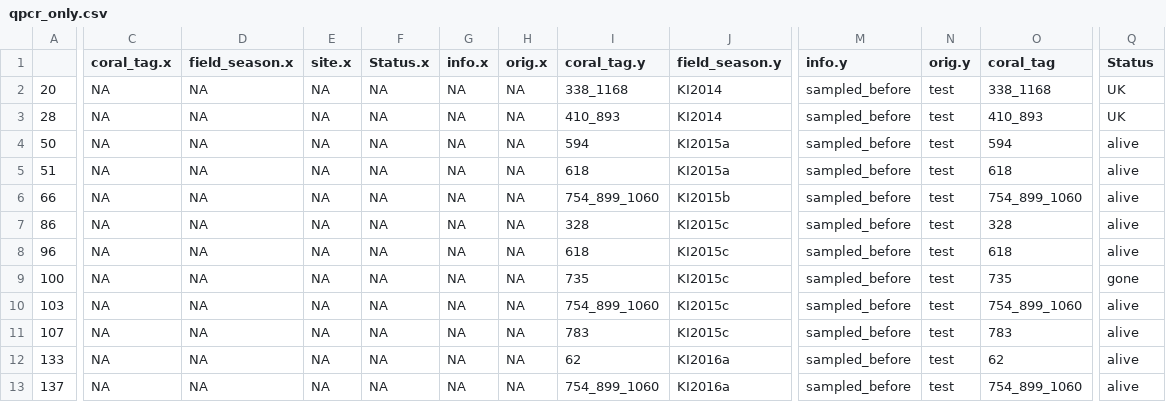
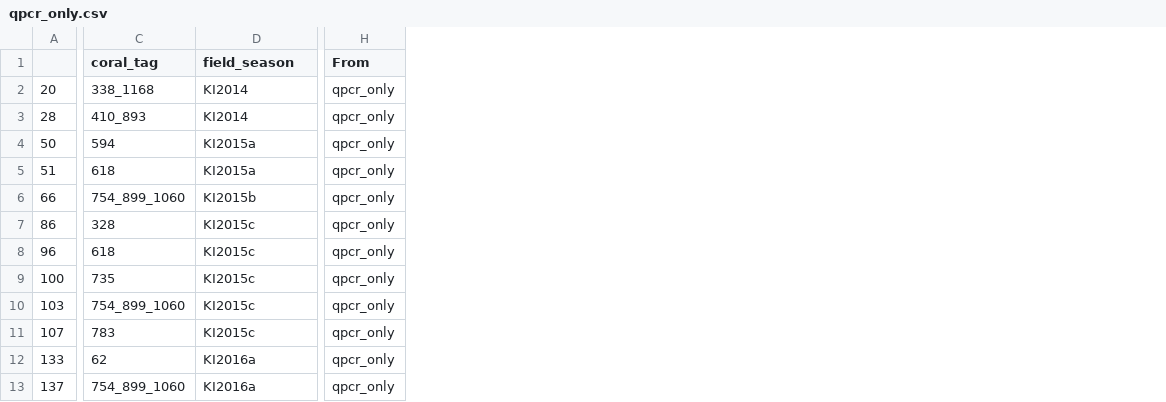
Before and after one commit to baumlab/Claar_etal_2020_NatCom, a CSV file: qpcr_only.csv, drawn as a sheet; only a part is shown, gaps mark what is left out; removed rows and columns are numbered as before the commit, all else as after; the diff covers the shown part only; the diff names each change by its address in the sheet, - before the commit and + after, or states it on an @@ line.

```diff
--- a/qpcr_only.csv
+++ b/qpcr_only.csv
-column C (coral_tag.x), rows 2-13: all NA
-column D (field_season.x), rows 2-13: all NA
-column E (site.x), rows 2-13: all NA
-column F (Status.x), rows 2-13: all NA
-column G (info.x), rows 2-13: all NA
-column H (orig.x), rows 2-13: all NA
-column M (info.y), rows 2-13: all sampled_before
-column N (orig.y), rows 2-13: all test
-column O (coral_tag), rows 2-13: 338_1168 | 410_893 | 594 | 618 | 754_899_1060 | 328 | 618 | 735 | 754_899_1060 | 783 | 62 | 754_899_1060
-column Q (Status), rows 2-13: UK | UK | alive | alive | alive | alive | alive | gone | alive | alive | alive | alive
+column H (From), rows 2-13: all qpcr_only
-C1: coral_tag.y
+C1: coral_tag
-D1: field_season.y
+D1: field_season
```
Also changed, not shown: 2 edited cells elsewhere in this file, seq_only.csv, 3 other files.
